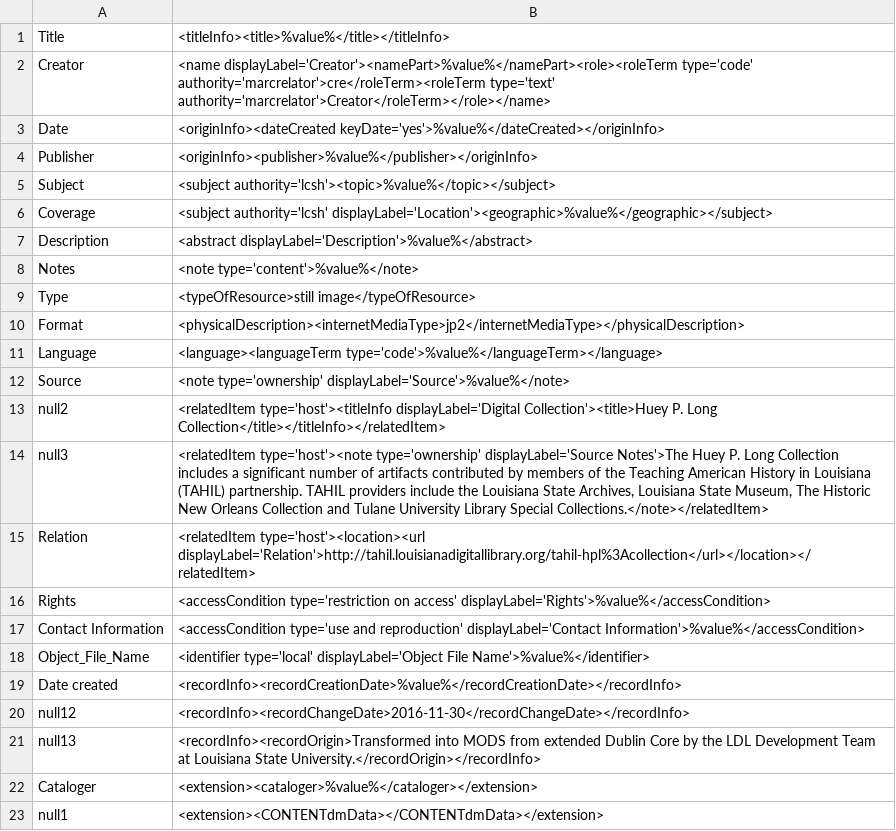
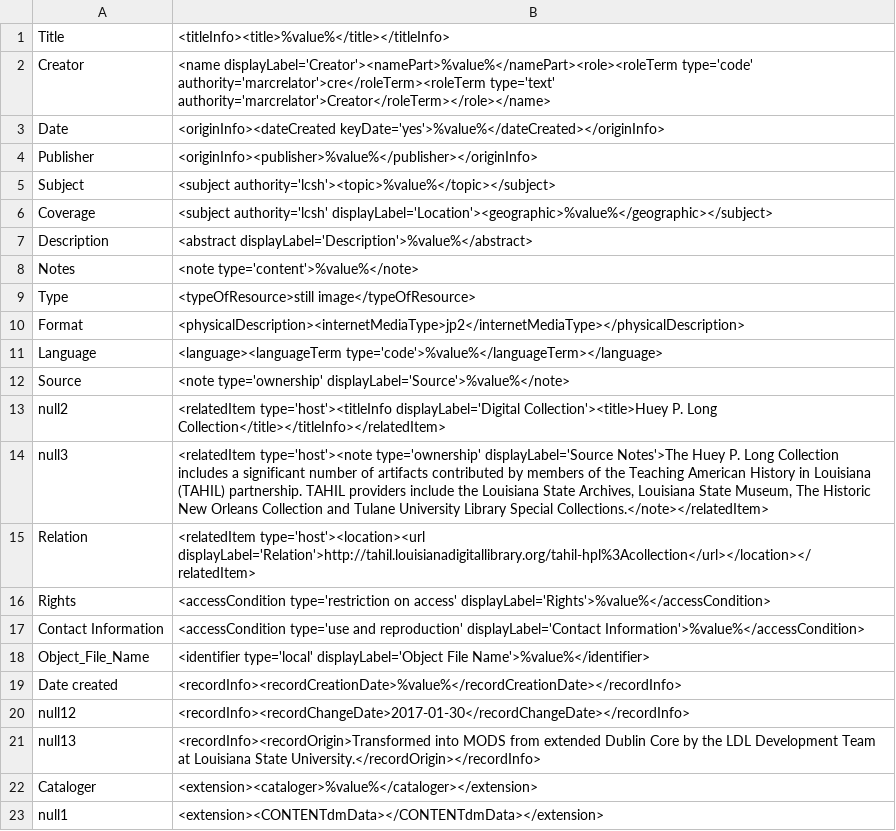
Before and after one commit to lsulibraries/cDM_to_mods, a CSV file: mappings_files/HPL.csv, drawn as a sheet.

```diff
--- a/mappings_files/HPL.csv
+++ b/mappings_files/HPL.csv
@@ -19,3 +19,3 @@ Object_File_Name,"<identifier type='local' displayLabel='Object File Name'>%valu
 Date created,"<recordInfo><recordCreationDate>%value%</recordCreationDate></recordInfo>"
-null12,"<recordInfo><recordChangeDate>2016-11-30</recordChangeDate></recordInfo>"
+null12,"<recordInfo><recordChangeDate>2017-01-30</recordChangeDate></recordInfo>"
 null13,"<recordInfo><recordOrigin>Transformed into MODS from extended Dublin Core by the LDL Development Team at Louisiana State University.</recordOrigin></recordInfo>"
```
Also changed, not shown: 1 other file.
